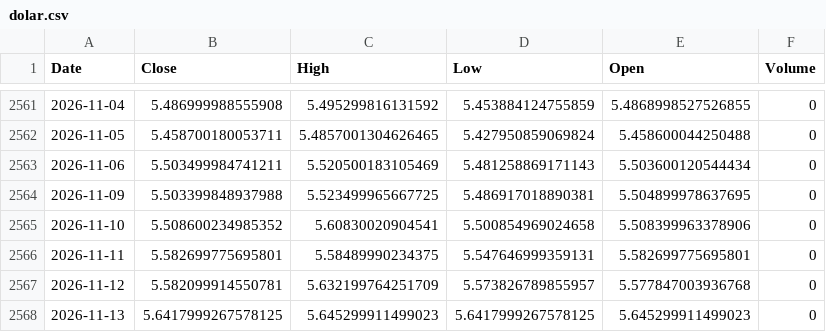
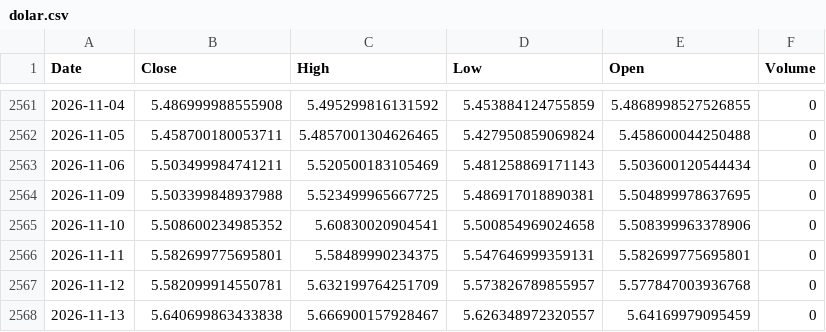
Before and after one commit to leponodobrasil/cotacao-dolar, a CSV file: dolar.csv, drawn as a sheet; only a part is shown, gaps mark what is left out.

```diff
--- a/dolar.csv
+++ b/dolar.csv
@@ -2567,2 +2567,2 @@ Date,Close,High,Low,Open,Volume
 2026-11-12,5.582099914550781,5.632199764251709,5.573826789855957,5.577847003936768,0
-2026-11-13,5.6417999267578125,5.645299911499023,5.6417999267578125,5.645299911499023,0
+2026-11-13,5.640699863433838,5.666900157928467,5.626348972320557,5.64169979095459,0
```
